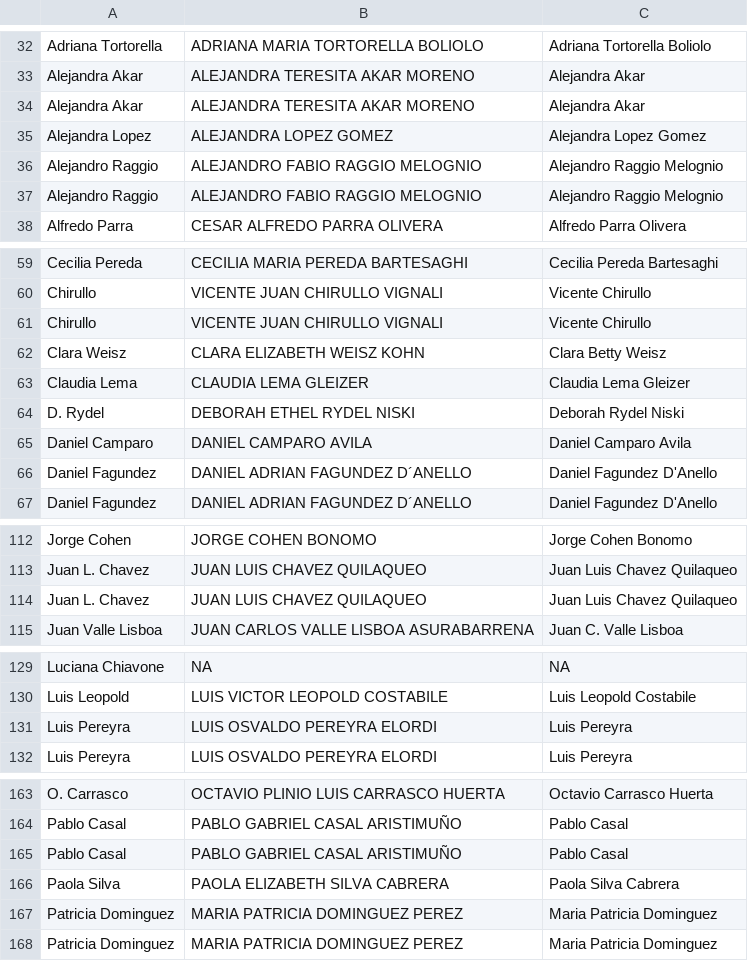
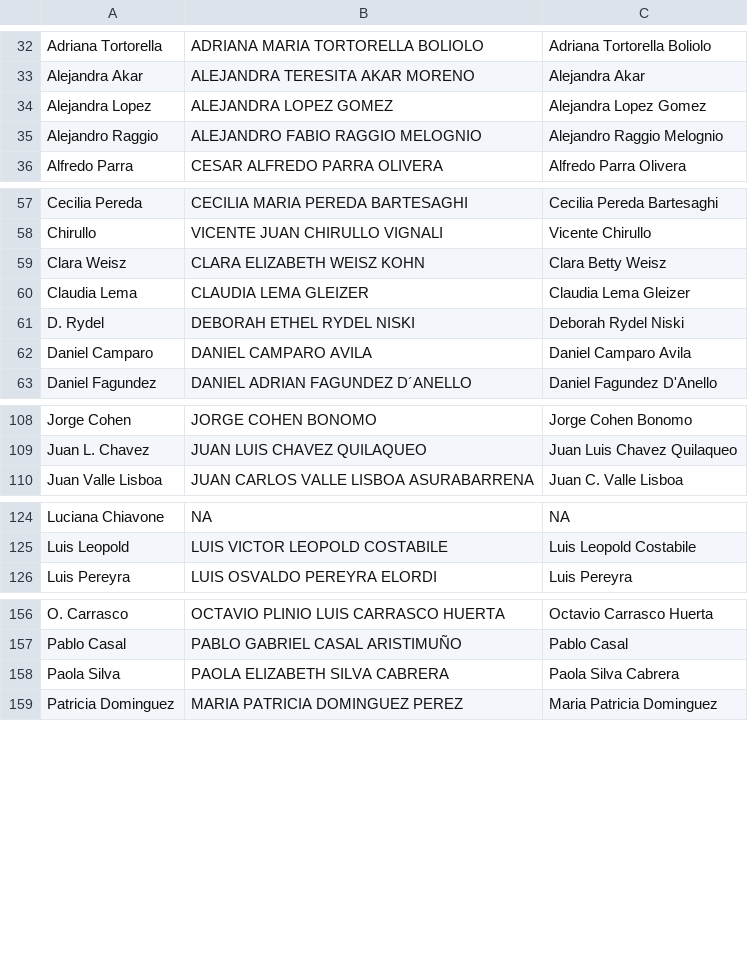
Before and after one commit to iestevan/ensenanza_psico, a CSV file: diccionario2_mano.csv, drawn as a sheet; only a part is shown, gaps mark what is left out; the diff covers the shown part only.

Commit message:
distinct() diccionario2

```diff
--- a/diccionario2_mano.csv
+++ b/diccionario2_mano.csv
@@ -34 +33,0 @@ Alejandra Akar,ALEJANDRA TERESITA AKAR MORENO,Alejandra Akar
-Alejandra Akar,ALEJANDRA TERESITA AKAR MORENO,Alejandra Akar
@@ -36 +34,0 @@ Alejandra Lopez,ALEJANDRA LOPEZ GOMEZ,Alejandra Lopez Gomez
-Alejandro Raggio,ALEJANDRO FABIO RAGGIO MELOGNIO,Alejandro Raggio Melognio
@@ -61 +58,0 @@ Chirullo,VICENTE JUAN CHIRULLO VIGNALI,Vicente Chirullo
-Chirullo,VICENTE JUAN CHIRULLO VIGNALI,Vicente Chirullo
@@ -66 +62,0 @@ Daniel Camparo,DANIEL CAMPARO AVILA,Daniel Camparo Avila
-Daniel Fagundez,DANIEL ADRIAN FAGUNDEZ D´ANELLO,Daniel Fagundez D'Anello
@@ -114 +109,0 @@ Juan L. Chavez,JUAN LUIS CHAVEZ QUILAQUEO,Juan Luis Chavez Quilaqueo
-Juan L. Chavez,JUAN LUIS CHAVEZ QUILAQUEO,Juan Luis Chavez Quilaqueo
@@ -131 +125,0 @@ Luis Leopold,LUIS VICTOR LEOPOLD COSTABILE,Luis Leopold Costabile
-Luis Pereyra,LUIS OSVALDO PEREYRA ELORDI,Luis Pereyra
@@ -165 +157,0 @@ Pablo Casal,PABLO GABRIEL CASAL ARISTIMUÑO,Pablo Casal
-Pablo Casal,PABLO GABRIEL CASAL ARISTIMUÑO,Pablo Casal
@@ -167 +158,0 @@ Paola Silva,PAOLA ELIZABETH SILVA CABRERA,Paola Silva Cabrera
-Patricia Dominguez,MARIA PATRICIA DOMINGUEZ PEREZ,Maria Patricia Dominguez
```
Also changed, not shown: 4 removed rows elsewhere in this file.
